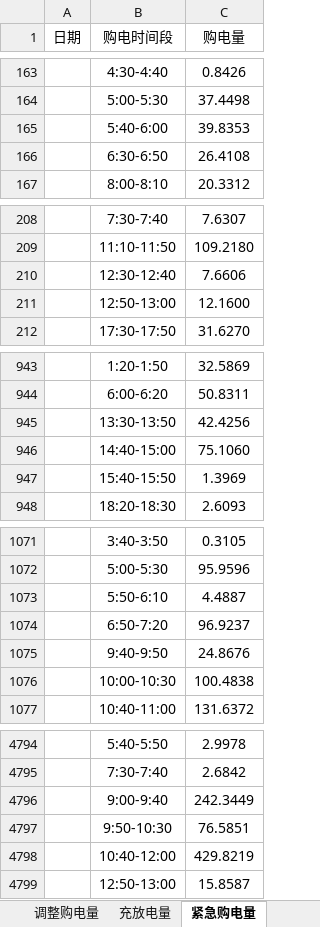
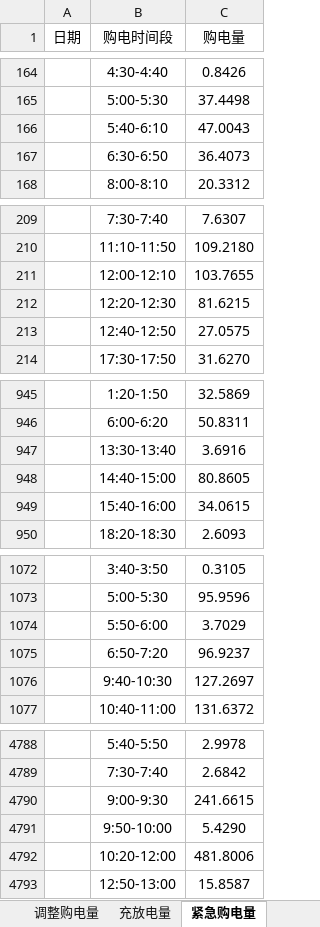
Before and after one commit to ETO0128/2026GS, an Excel workbook: src/附件5/result4-3.xlsx, sheet 紧急购电量, drawn as a sheet; only a part is shown, gaps mark what is left out; values as stored, in another font and other column widths than the file's, no borders; removed rows and columns are numbered as before the commit, all else as after; the diff covers the shown part only; the diff names each change by its address in the sheet, - before the commit and + after, or states it on an @@ line.

```diff
--- a/src/附件5/result4-3.xlsx (sheet 紧急购电量)
+++ b/src/附件5/result4-3.xlsx (sheet 紧急购电量)
-row 165:  | 5:40-6:00 | 39.8353
-row 166:  | 6:30-6:50 | 26.4108
+row 166:  | 5:40-6:10 | 47.0043
+row 167:  | 6:30-6:50 | 36.4073
-row 210:  | 12:30-12:40 | 7.6606
-row 211:  | 12:50-13:00 | 12.1600
+row 211:  | 12:00-12:10 | 103.7655
+row 212:  | 12:20-12:30 | 81.6215
+row 213:  | 12:40-12:50 | 27.0575
-row 945:  | 13:30-13:50 | 42.4256
-row 946:  | 14:40-15:00 | 75.1060
-row 947:  | 15:40-15:50 | 1.3969
+row 947:  | 13:30-13:40 | 3.6916
+row 948:  | 14:40-15:00 | 80.8605
+row 949:  | 15:40-16:00 | 34.0615
-row 1073:  | 5:50-6:10 | 4.4887
+row 1074:  | 5:50-6:00 | 3.7029
-row 1075:  | 9:40-9:50 | 24.8676
-row 1076:  | 10:00-10:30 | 100.4838
+row 1076:  | 9:40-10:30 | 127.2697
-row 4796:  | 9:00-9:40 | 242.3449
-row 4797:  | 9:50-10:30 | 76.5851
-row 4798:  | 10:40-12:00 | 429.8219
+row 4790:  | 9:00-9:30 | 241.6615
+row 4791:  | 9:50-10:00 | 5.4290
+row 4792:  | 10:20-12:00 | 481.8006
```
Also changed, not shown: 65 added rows, 71 removed rows and 56 edited cells elsewhere in this sheet, sheet 调整购电量, sheet 计划购电量, sheet 充放电量, src/附件5/result4-2.xlsx, 22 other files.
